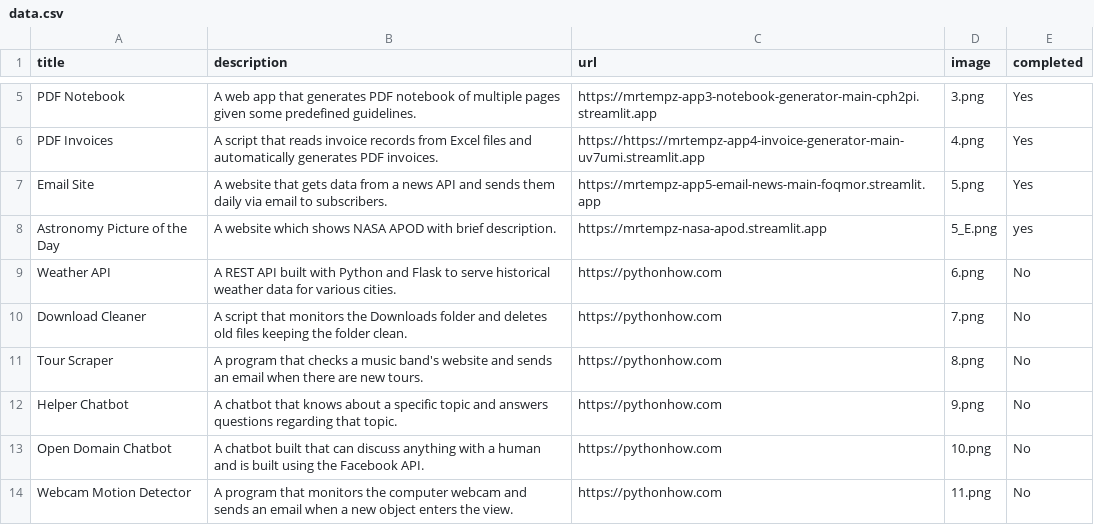
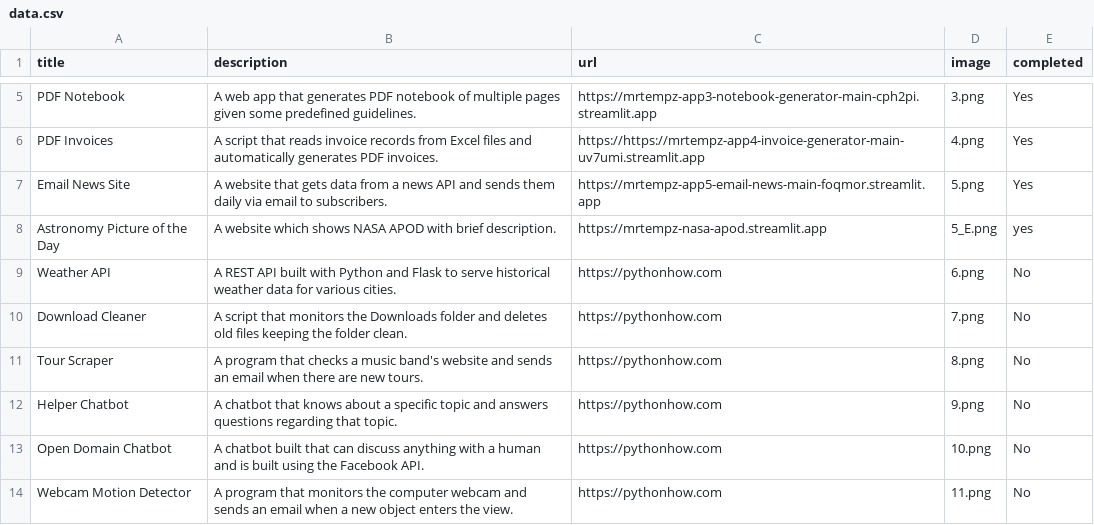
Before and after one commit to MrTempz/App2-Portfolio, a CSV file: data/data.csv, drawn as a sheet; only a part is shown, gaps mark what is left out.

Commit message:
Day28 - Update project naming convention

```diff
--- a/data/data.csv
+++ b/data/data.csv
@@ -6,3 +6,3 @@ PDF Notebook;A web app that generates PDF notebook of multiple pages given some
 PDF Invoices;A script that reads invoice records from Excel files and automatically generates PDF invoices.;https://https://mrtempz-app4-invoice-generator-main-uv7umi.streamlit.app;4.png;Yes
-Email Site;A website that gets data from a news API and sends them daily via email to subscribers.;https://mrtempz-app5-email-news-main-foqmor.streamlit.app;5.png;Yes
+Email News Site;A website that gets data from a news API and sends them daily via email to subscribers.;https://mrtempz-app5-email-news-main-foqmor.streamlit.app;5.png;Yes
 Astronomy Picture of the Day;A website which shows NASA APOD with brief description.;https://mrtempz-nasa-apod.streamlit.app;5_E.png;yes
```
